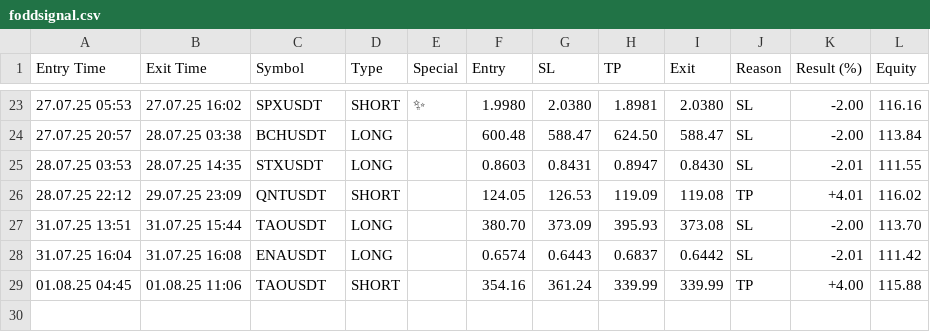
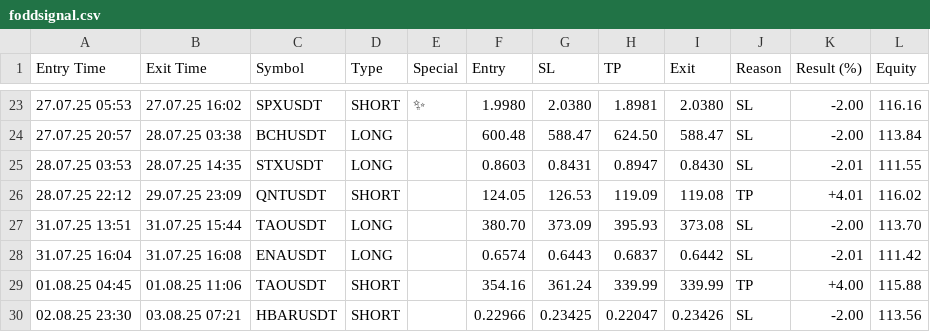
Before and after one commit to vFODD/FODDSIGNAL, a CSV file: foddsignal.csv, drawn as a sheet; only a part is shown, gaps mark what is left out; the diff names each change by its address in the sheet, - before the commit and + after, or states it on an @@ line.

Commit message:
Güncelleme - 2025-08-03 07:22:04

```diff
--- a/foddsignal.csv
+++ b/foddsignal.csv
+row 30: 02.08.25 23:30 | 03.08.25 07:21 | HBARUSDT | SHORT |  | 0.22966 | 0.23425 | 0.22047 | 0.23426 | SL | -2.00 | 113.56
```
